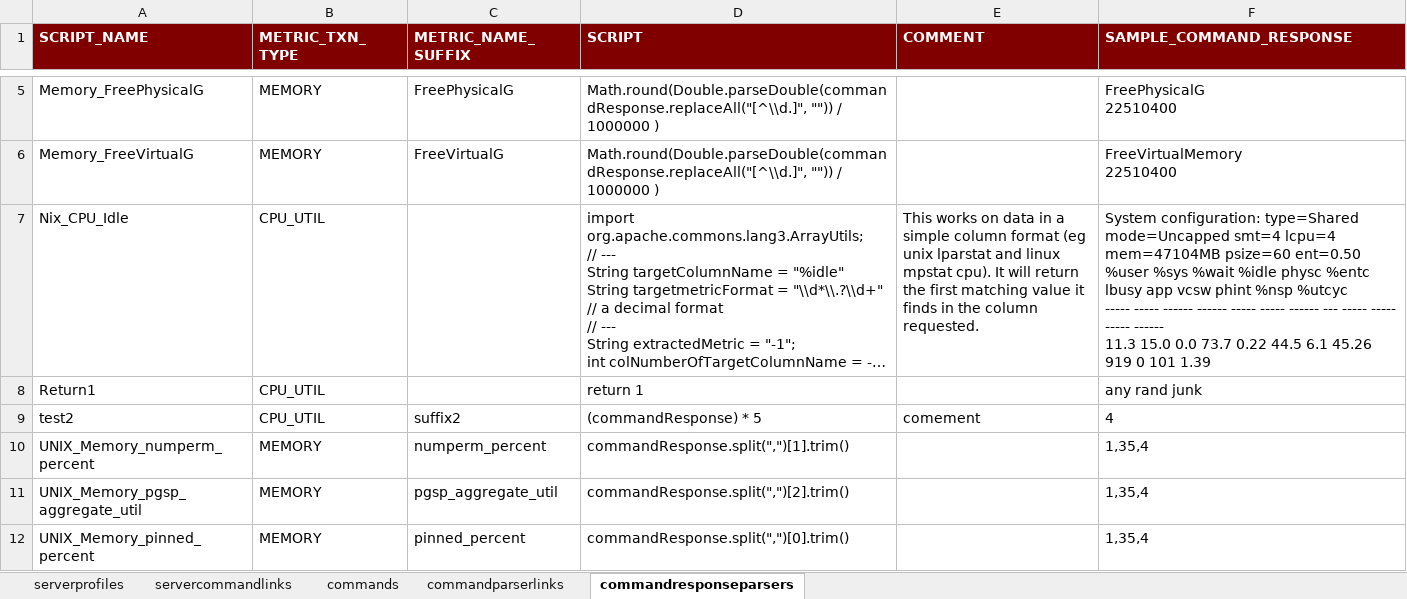
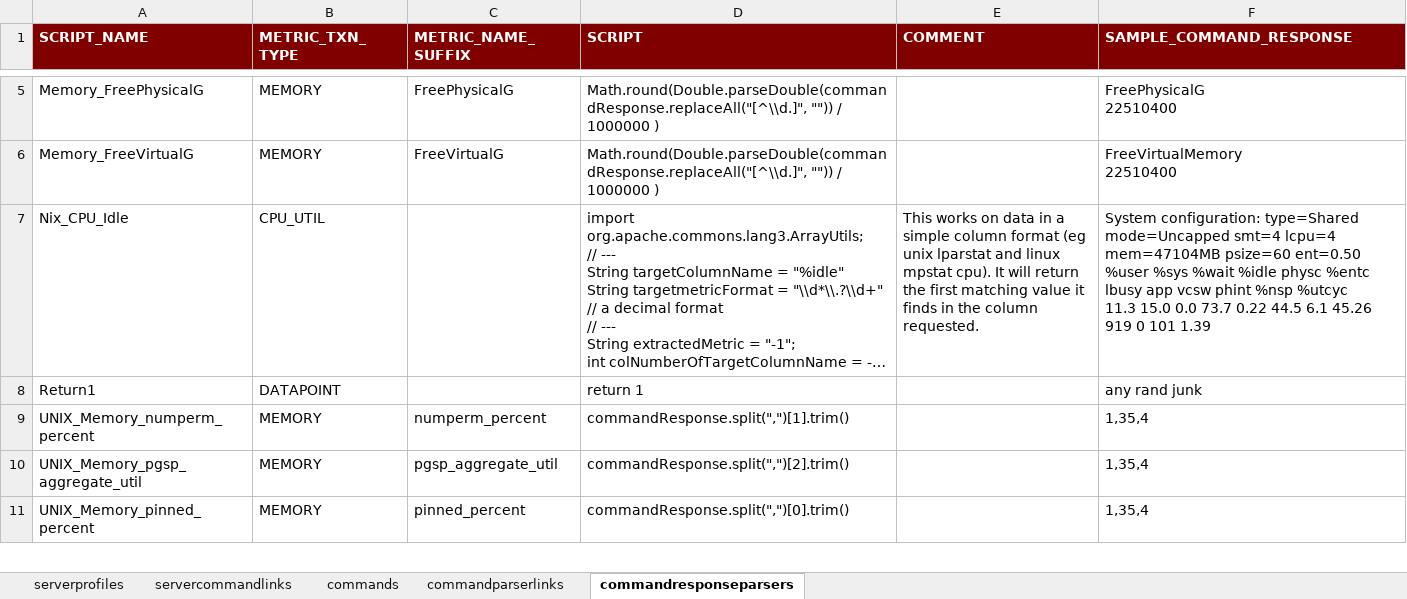
Before and after one commit to mark-5-9/mark59-wip, an Excel workbook: dataHunterPerformanceTestSamples/mark59serverprofiles.xlsx, sheet commandresponseparsers, drawn as a sheet; only a part is shown, gaps mark what is left out; long unchanged cells end in …; values as stored, in another font and other column widths than the file's, no borders; ↵ is a line break in a cell; the diff covers the shown part only; the diff names each change by its address in the sheet, - before the commit and + after, or states it on an @@ line.

```diff
--- a/dataHunterPerformanceTestSamples/mark59serverprofiles.xlsx (sheet commandresponseparsers)
+++ b/dataHunterPerformanceTestSamples/mark59serverprofiles.xlsx (sheet commandresponseparsers)
-F7 (SAMPLE_COMMAND_RESPONSE): …%nsp %utcyc ↵ ----- ----- ------ ------ ----- ----- ------ --- ----- ----- ----- ------ ↵ 11.3 15.0…
+F7 (SAMPLE_COMMAND_RESPONSE): …%nsp %utcyc ↵ 11.3 15.0…
-B8 (METRIC_TXN_TYPE): CPU_UTIL
+B8 (METRIC_TXN_TYPE): DATAPOINT
-row 9: test2 | CPU_UTIL | suffix2 | (commandResponse) * 5 | comement | 4
```
Also changed, not shown: 1 removed row elsewhere in this sheet, sheet serverprofiles, sheet servercommandlinks, sheet commands, sheet commandparserlinks, 4 other files.
